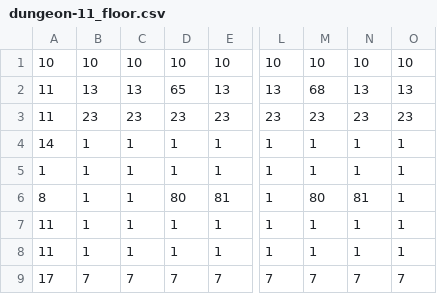
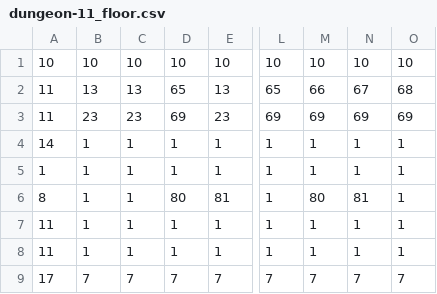
Before and after one commit to gamkedo-la/escape-from-cellblock60, a CSV file: maps/csv/dungeon-11_floor.csv, drawn as a sheet; only a part is shown, gaps mark what is left out; the diff names each change by its address in the sheet, - before the commit and + after, or states it on an @@ line.

```diff
--- a/maps/csv/dungeon-11_floor.csv
+++ b/maps/csv/dungeon-11_floor.csv
-L2: 13
+L2: 65
-M2: 68
+M2: 66
-N2: 13
+N2: 67
-O2: 13
+O2: 68
-D3: 23
+D3: 69
-L3: 23
+L3: 69
-M3: 23
+M3: 69
-N3: 23
+N3: 69
-O3: 23
+O3: 69
```
Also changed, not shown: 4 other files.
